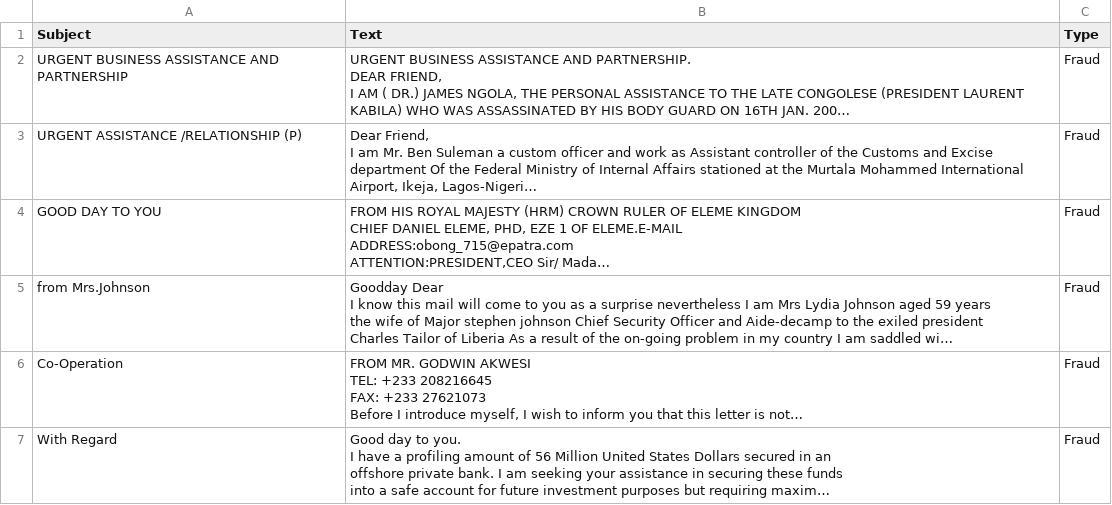
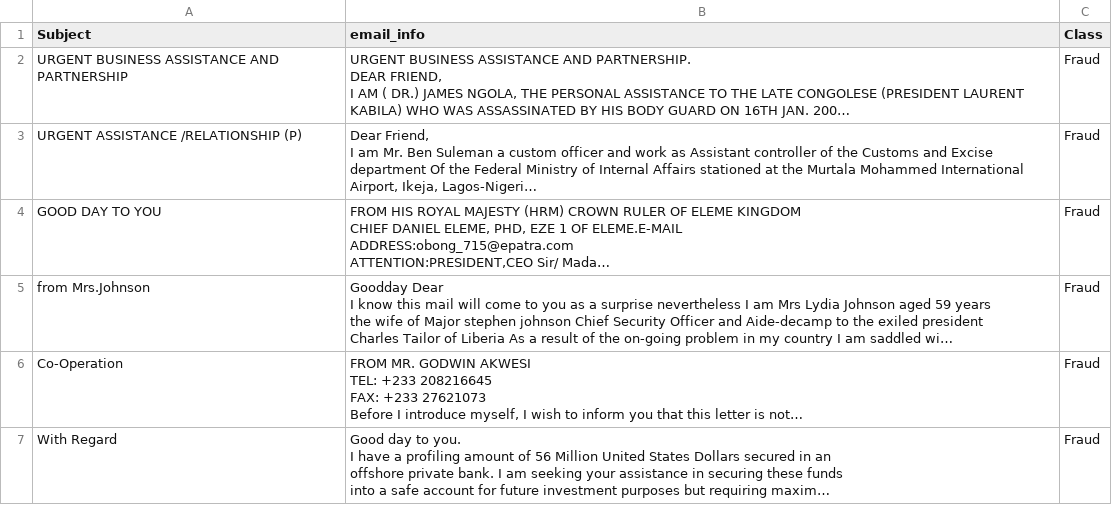
Before and after one commit to oluwa2000/Email-Fraud-Detection, a CSV file: fraud_two.csv, drawn as a sheet; only a part is shown; long unchanged cells end in …; the diff names each change by its address in the sheet, - before the commit and + after, or states it on an @@ line.

Commit message:
added python script to pull data

```diff
--- a/fraud_two.csv
+++ b/fraud_two.csv
-B1: Text
+B1: email_info
-C1: Type
+C1: Class
```
Also changed, not shown: 2 other files.
